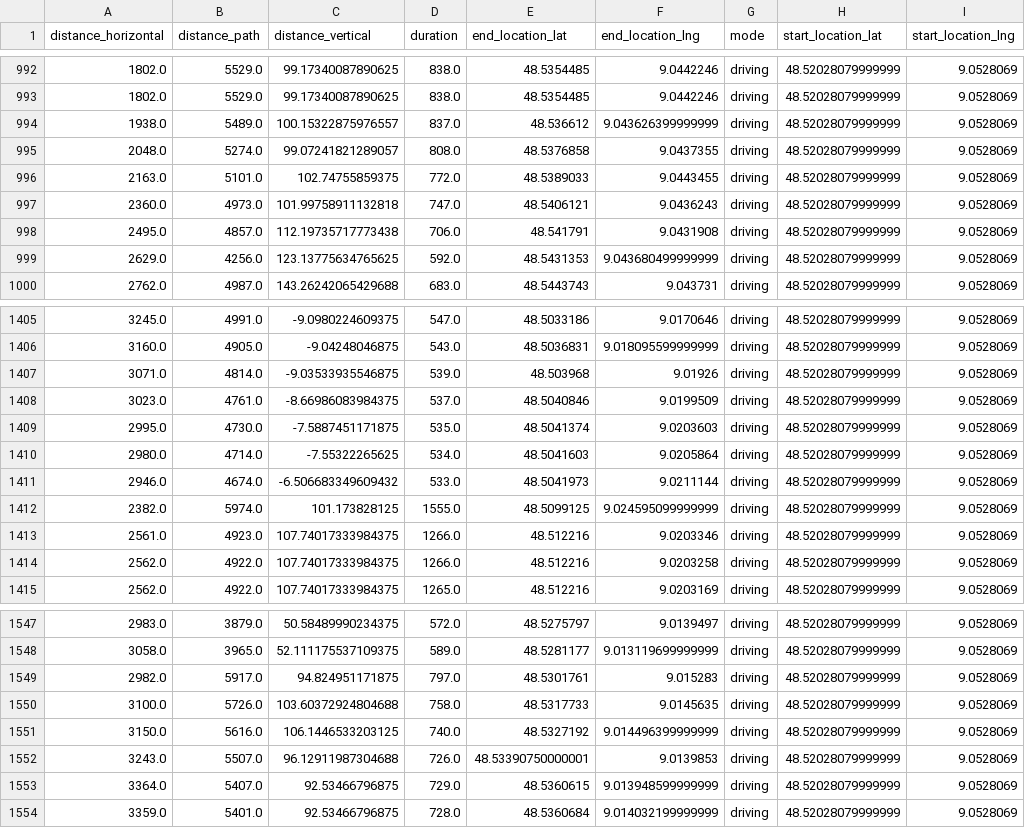
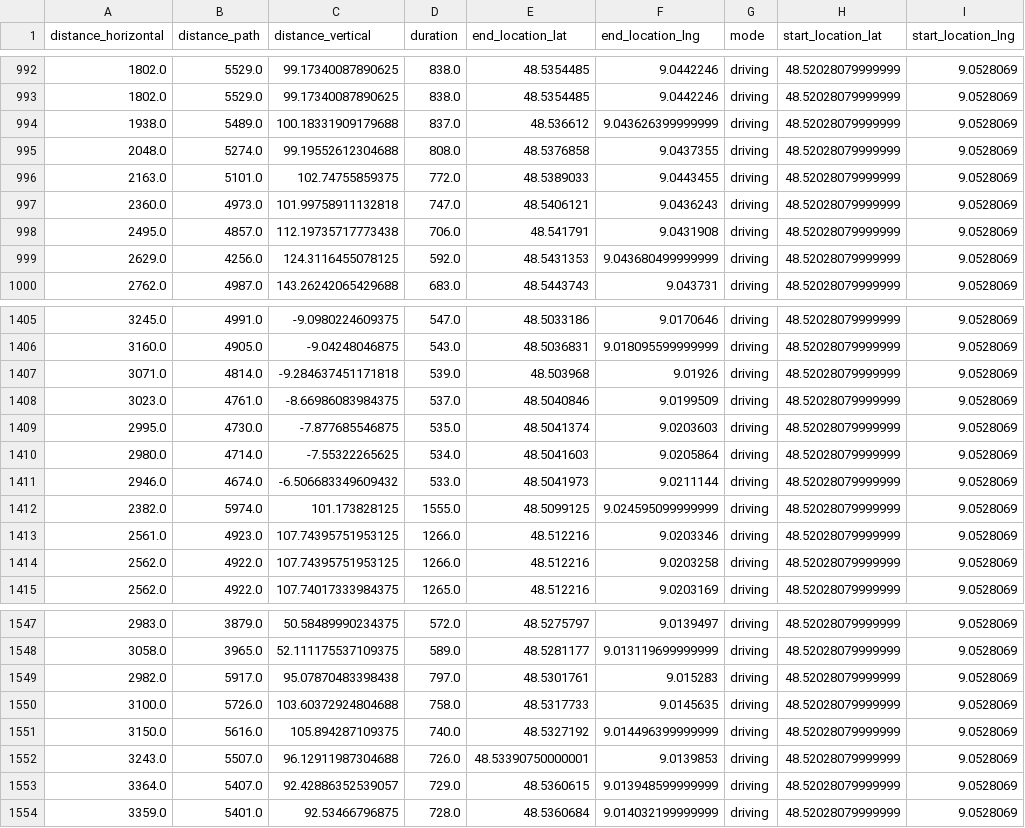
Before and after one commit to JDihlmann/isomap, a CSV file: data/combined_data.csv, drawn as a sheet; only a part is shown, gaps mark what is left out; the diff covers the shown part only.

```diff
--- a/data/combined_data.csv
+++ b/data/combined_data.csv
@@ -993,4 +993,4 @@ distance_horizontal,distance_path,distance_vertical,duration,end_location_lat,en
 1802.0,5529.0,99.17340087890625,838.0,48.5354485,9.0442246,driving,48.52028079999999,9.0528069
-1938.0,5489.0,100.15322875976557,837.0,48.536612,9.043626399999999,driving,48.52028079999999,9.0528069
-2048.0,5274.0,99.07241821289057,808.0,48.5376858,9.0437355,driving,48.52028079999999,9.0528069
+1938.0,5489.0,100.18331909179688,837.0,48.536612,9.043626399999999,driving,48.52028079999999,9.0528069
+2048.0,5274.0,99.19552612304688,808.0,48.5376858,9.0437355,driving,48.52028079999999,9.0528069
 2163.0,5101.0,102.74755859375,772.0,48.5389033,9.0443455,driving,48.52028079999999,9.0528069
@@ -998,3 +998,3 @@ distance_horizontal,distance_path,distance_vertical,duration,end_location_lat,en
 2495.0,4857.0,112.19735717773438,706.0,48.541791,9.0431908,driving,48.52028079999999,9.0528069
-2629.0,4256.0,123.13775634765625,592.0,48.5431353,9.043680499999999,driving,48.52028079999999,9.0528069
+2629.0,4256.0,124.3116455078125,592.0,48.5431353,9.043680499999999,driving,48.52028079999999,9.0528069
 2762.0,4987.0,143.26242065429688,683.0,48.5443743,9.043731,driving,48.52028079999999,9.0528069
@@ -1406,5 +1406,5 @@ distance_horizontal,distance_path,distance_vertical,duration,end_location_lat,en
 3160.0,4905.0,-9.04248046875,543.0,48.5036831,9.018095599999999,driving,48.52028079999999,9.0528069
-3071.0,4814.0,-9.03533935546875,539.0,48.503968,9.01926,driving,48.52028079999999,9.0528069
+3071.0,4814.0,-9.284637451171818,539.0,48.503968,9.01926,driving,48.52028079999999,9.0528069
 3023.0,4761.0,-8.66986083984375,537.0,48.5040846,9.0199509,driving,48.52028079999999,9.0528069
-2995.0,4730.0,-7.5887451171875,535.0,48.5041374,9.0203603,driving,48.52028079999999,9.0528069
+2995.0,4730.0,-7.877685546875,535.0,48.5041374,9.0203603,driving,48.52028079999999,9.0528069
 2980.0,4714.0,-7.55322265625,534.0,48.5041603,9.0205864,driving,48.52028079999999,9.0528069
@@ -1412,4 +1412,4 @@ distance_horizontal,distance_path,distance_vertical,duration,end_location_lat,en
 2382.0,5974.0,101.173828125,1555.0,48.5099125,9.024595099999999,driving,48.52028079999999,9.0528069
-2561.0,4923.0,107.74017333984375,1266.0,48.512216,9.0203346,driving,48.52028079999999,9.0528069
-2562.0,4922.0,107.74017333984375,1266.0,48.512216,9.0203258,driving,48.52028079999999,9.0528069
+2561.0,4923.0,107.74395751953125,1266.0,48.512216,9.0203346,driving,48.52028079999999,9.0528069
+2562.0,4922.0,107.74395751953125,1266.0,48.512216,9.0203258,driving,48.52028079999999,9.0528069
 2562.0,4922.0,107.74017333984375,1265.0,48.512216,9.0203169,driving,48.52028079999999,9.0528069
@@ -1548,7 +1548,7 @@ distance_horizontal,distance_path,distance_vertical,duration,end_location_lat,en
 3058.0,3965.0,52.111175537109375,589.0,48.5281177,9.013119699999999,driving,48.52028079999999,9.0528069
-2982.0,5917.0,94.824951171875,797.0,48.5301761,9.015283,driving,48.52028079999999,9.0528069
+2982.0,5917.0,95.07870483398438,797.0,48.5301761,9.015283,driving,48.52028079999999,9.0528069
 3100.0,5726.0,103.60372924804688,758.0,48.5317733,9.0145635,driving,48.52028079999999,9.0528069
-3150.0,5616.0,106.1446533203125,740.0,48.5327192,9.014496399999999,driving,48.52028079999999,9.0528069
+3150.0,5616.0,105.894287109375,740.0,48.5327192,9.014496399999999,driving,48.52028079999999,9.0528069
 3243.0,5507.0,96.12911987304688,726.0,48.53390750000001,9.0139853,driving,48.52028079999999,9.0528069
-3364.0,5407.0,92.53466796875,729.0,48.5360615,9.013948599999999,driving,48.52028079999999,9.0528069
+3364.0,5407.0,92.42886352539057,729.0,48.5360615,9.013948599999999,driving,48.52028079999999,9.0528069
 3359.0,5401.0,92.53466796875,728.0,48.5360684,9.014032199999999,driving,48.52028079999999,9.0528069
```
Also changed, not shown: 131 edited cells elsewhere in this file, data/combined_data_residuals.csv, 12 other files.
